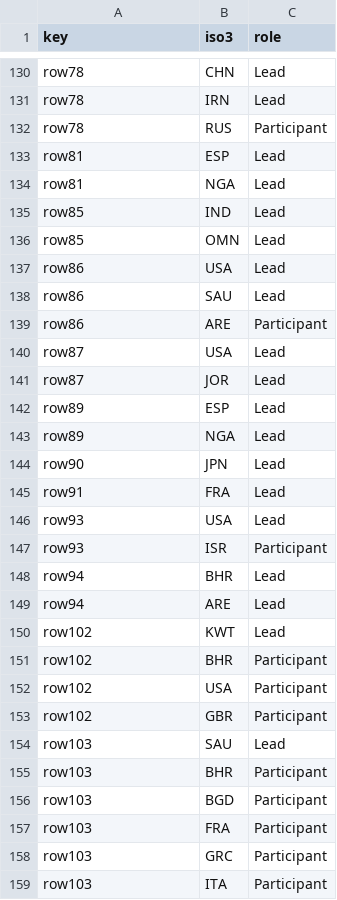
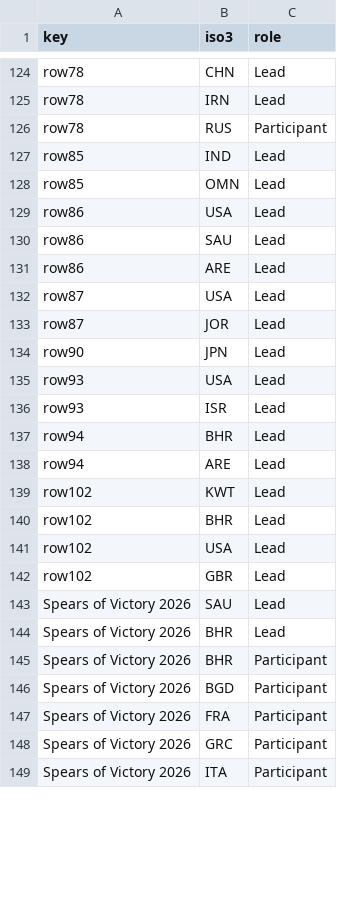
Before and after one commit to euissR/analysis_2026_05-Actors-in-the-MEA, a CSV file: data/mil_4_ex_ME_countries.csv, drawn as a sheet; only a part is shown, gaps mark what is left out; the diff covers the shown part only.

```diff
--- a/data/mil_4_ex_ME_countries.csv
+++ b/data/mil_4_ex_ME_countries.csv
@@ -132,4 +126,2 @@ row78,IRN,Lead
 row78,RUS,Participant
-row81,ESP,Lead
-row81,NGA,Lead
 row85,IND,Lead
@@ -138,11 +130,8 @@ row86,USA,Lead
 row86,SAU,Lead
-row86,ARE,Participant
+row86,ARE,Lead
 row87,USA,Lead
 row87,JOR,Lead
-row89,ESP,Lead
-row89,NGA,Lead
 row90,JPN,Lead
-row91,FRA,Lead
 row93,USA,Lead
-row93,ISR,Participant
+row93,ISR,Lead
 row94,BHR,Lead
@@ -150,10 +139,11 @@ row94,ARE,Lead
 row102,KWT,Lead
-row102,BHR,Participant
-row102,USA,Participant
-row102,GBR,Participant
-row103,SAU,Lead
-row103,BHR,Participant
-row103,BGD,Participant
-row103,FRA,Participant
-row103,GRC,Participant
-row103,ITA,Participant
+row102,BHR,Lead
+row102,USA,Lead
+row102,GBR,Lead
+Spears of Victory 2026,SAU,Lead
+Spears of Victory 2026,BHR,Lead
+Spears of Victory 2026,BHR,Participant
+Spears of Victory 2026,BGD,Participant
+Spears of Victory 2026,FRA,Participant
+Spears of Victory 2026,GRC,Participant
+Spears of Victory 2026,ITA,Participant
```
Also changed, not shown: 48 removed rows and 12 edited cells elsewhere in this file, data/mil_4_ex_AF_countries.csv, data/mil_4_ex_ME.csv, 6 other files.
